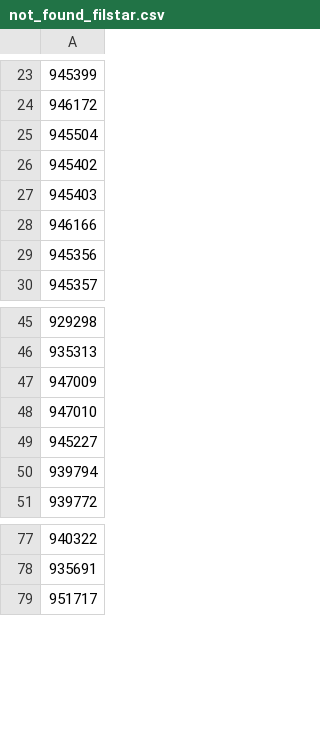
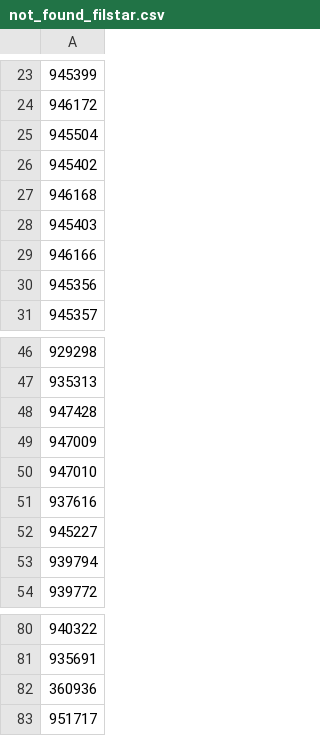
Before and after one commit to vladi1199/proba5, a CSV file: proba5/not_found_filstar.csv, drawn as a sheet; only a part is shown, gaps mark what is left out; the diff names each change by its address in the sheet, - before the commit and + after, or states it on an @@ line.

```diff
--- a/proba5/not_found_filstar.csv
+++ b/proba5/not_found_filstar.csv
+row 27: 946168
+row 48: 947428
+row 51: 937616
+row 82: 360936
```
Also changed, not shown: proba5/results_filstar.csv, 1 other file.
